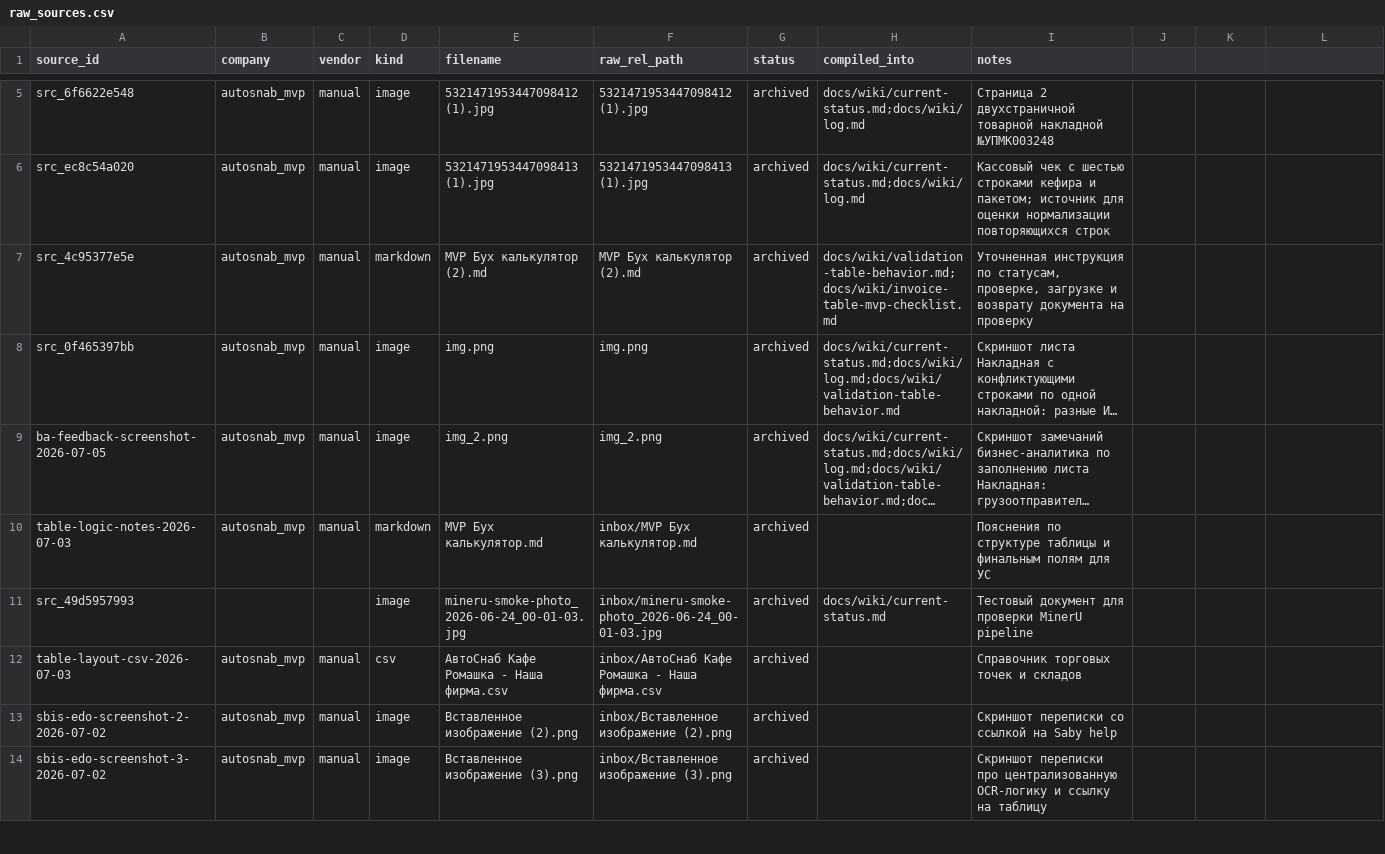
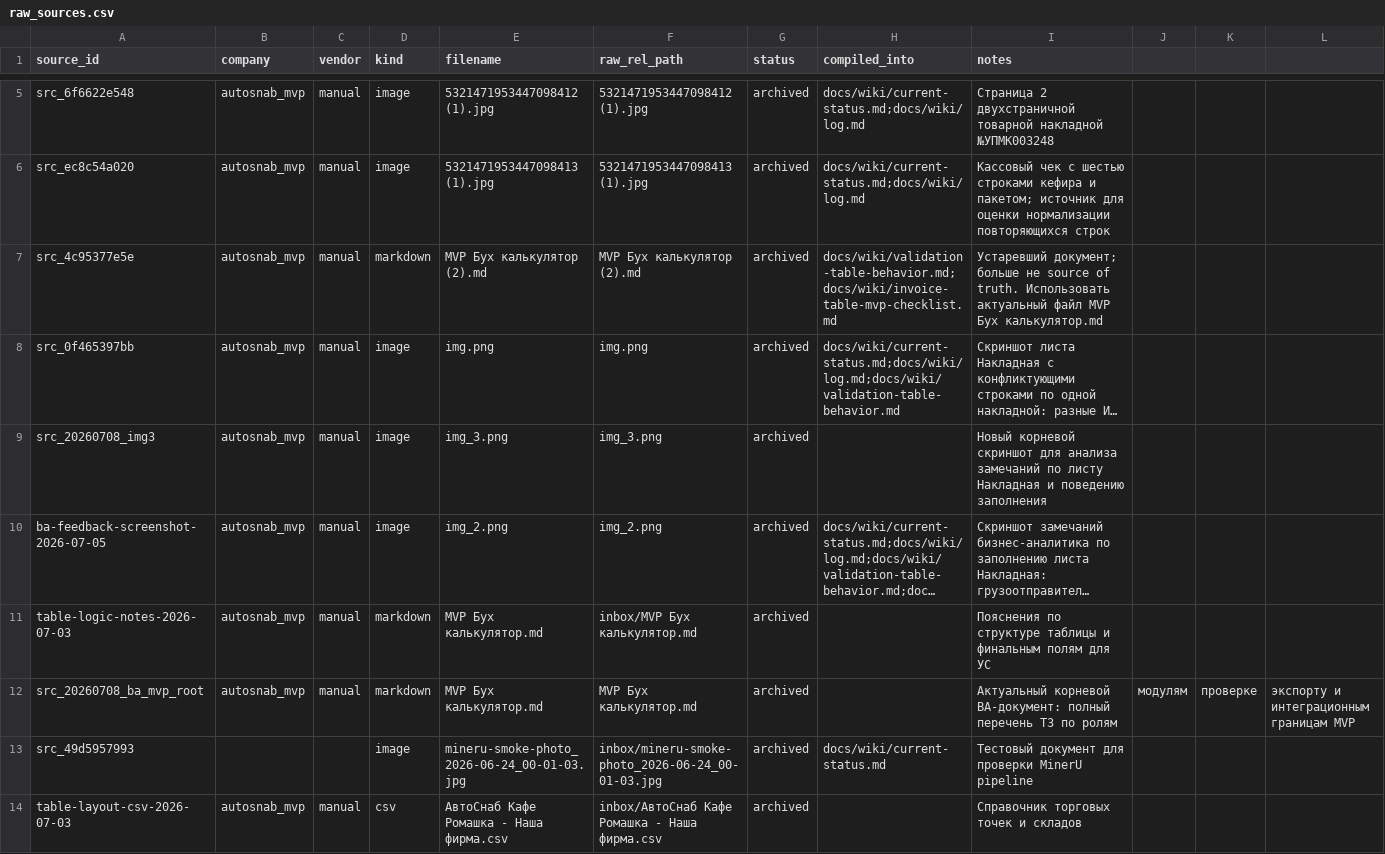
Before and after one commit to ViktorShadr/autosnab_mvp, a CSV file: manifests/raw_sources.csv, drawn as a sheet; only a part is shown, gaps mark what is left out; the shorter side is filled out with more unchanged rows; long unchanged cells end in …; the diff names each change by its address in the sheet, - before the commit and + after, or states it on an @@ line.

```diff
--- a/manifests/raw_sources.csv
+++ b/manifests/raw_sources.csv
-I7 (notes): Уточненная инструкция по статусам, проверке, загрузке и возврату документа на проверку
+I7 (notes): Устаревший документ; больше не source of truth. Использовать актуальный файл MVP Бух калькулятор.md
+row 9: src_20260708_img3 | autosnab_mvp | manual | image | img_3.png | img_3.png | archived |  | Новый корневой скриншот для анализа замечаний по листу Накладная и поведению заполнения
+row 12: src_20260708_ba_mvp_root | autosnab_mvp | manual | markdown | MVP Бух калькулятор.md | MVP Бух калькулятор.md | archived |  | Актуальный корневой BA-документ: полный перечень ТЗ по ролям | модулям | проверке | экспорту и интеграционным границам MVP
```
Also changed, not shown: 6 other files.
